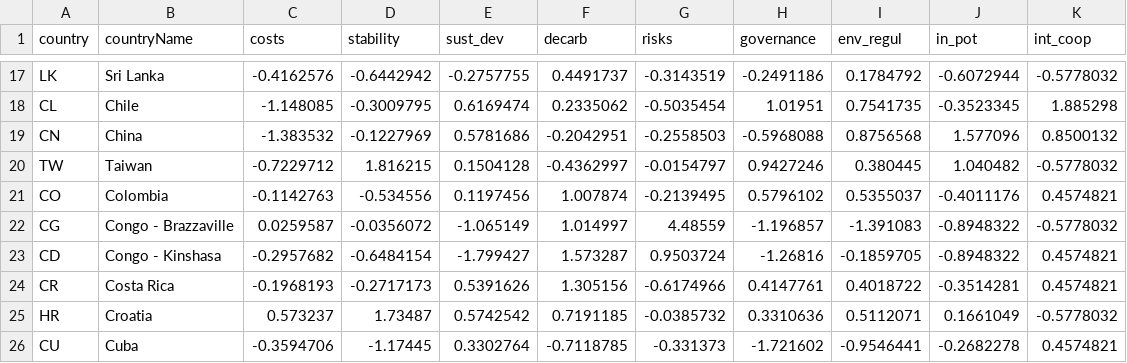
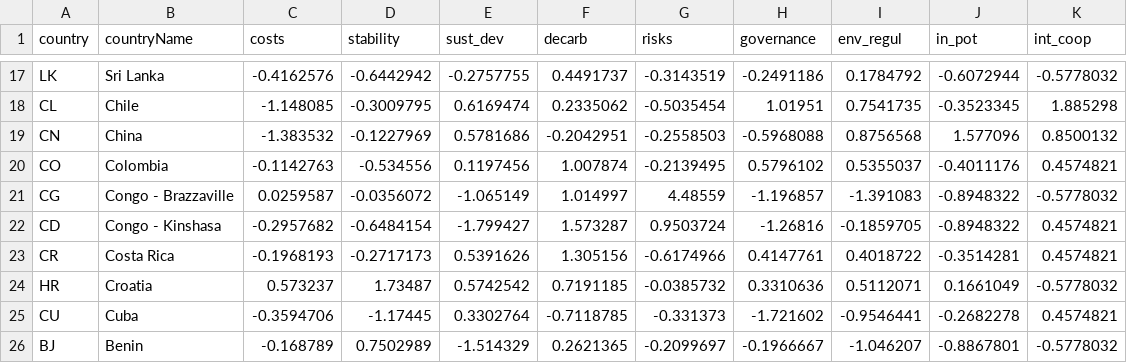
Before and after one commit to Nikola-Radojicic/google-charts-website, a CSV file: data113_zscored.csv, drawn as a sheet; only a part is shown, gaps mark what is left out; the shorter side is filled out with more unchanged rows.

Commit message:
Updating dataset to exclude Taiwan and update calculations

```diff
--- a/data113_zscored.csv
+++ b/data113_zscored.csv
@@ -19,3 +19,2 @@ CL,Chile,-1.148085,-0.3009795,0.6169474,0.2335062,-0.5035454,1.01951,0.7541735,-
 CN,China,-1.383532,-0.1227969,0.5781686,-0.2042951,-0.2558503,-0.5968088,0.8756568,1.577096,0.8500132
-TW,Taiwan,-0.7229712,1.816215,0.1504128,-0.4362997,-0.0154797,0.9427246,0.380445,1.040482,-0.5778032
 CO,Colombia,-0.1142763,-0.534556,0.1197456,1.007874,-0.2139495,0.5796102,0.5355037,-0.4011176,0.4574821
```
Also changed, not shown: 1 other file.
